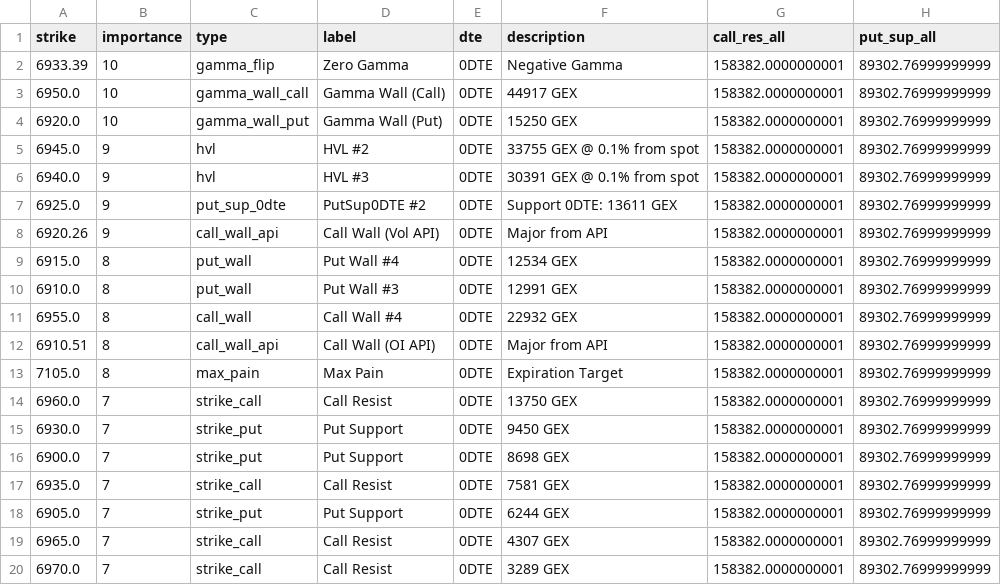
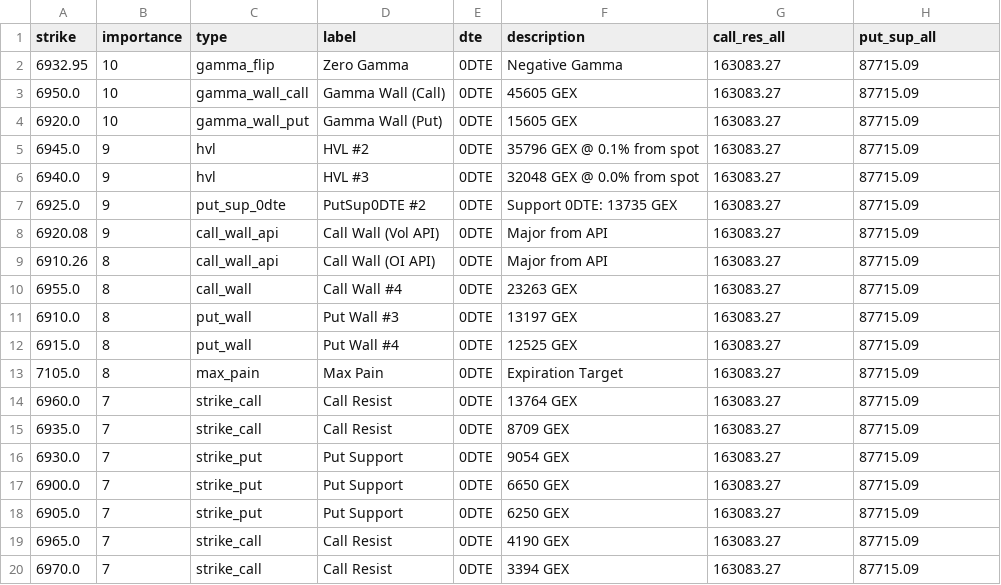
Before and after one commit to enzocosson/gex-levels-manual, a CSV file: es_gex_zero.csv, drawn as a sheet.

```diff
--- a/es_gex_zero.csv
+++ b/es_gex_zero.csv
@@ -1,20 +1,20 @@
 strike,importance,type,label,dte,description,call_res_all,put_sup_all
-6933.39,10,gamma_flip,Zero Gamma,0DTE,Negative Gamma,158382.0000000001,89302.76999999999
-6950.0,10,gamma_wall_call,Gamma Wall (Call),0DTE,44917 GEX,158382.0000000001,89302.76999999999
-6920.0,10,gamma_wall_put,Gamma Wall (Put),0DTE,15250 GEX,158382.0000000001,89302.76999999999
-6945.0,9,hvl,HVL #2,0DTE,33755 GEX @ 0.1% from spot,158382.0000000001,89302.76999999999
-6940.0,9,hvl,HVL #3,0DTE,30391 GEX @ 0.1% from spot,158382.0000000001,89302.76999999999
-6925.0,9,put_sup_0dte,PutSup0DTE #2,0DTE,Support 0DTE: 13611 GEX,158382.0000000001,89302.76999999999
-6920.26,9,call_wall_api,Call Wall (Vol API),0DTE,Major from API,158382.0000000001,89302.76999999999
-6915.0,8,put_wall,Put Wall #4,0DTE,12534 GEX,158382.0000000001,89302.76999999999
-6910.0,8,put_wall,Put Wall #3,0DTE,12991 GEX,158382.0000000001,89302.76999999999
-6955.0,8,call_wall,Call Wall #4,0DTE,22932 GEX,158382.0000000001,89302.76999999999
-6910.51,8,call_wall_api,Call Wall (OI API),0DTE,Major from API,158382.0000000001,89302.76999999999
-7105.0,8,max_pain,Max Pain,0DTE,Expiration Target,158382.0000000001,89302.76999999999
-6960.0,7,strike_call,Call Resist,0DTE,13750 GEX,158382.0000000001,89302.76999999999
-6930.0,7,strike_put,Put Support,0DTE,9450 GEX,158382.0000000001,89302.76999999999
-6900.0,7,strike_put,Put Support,0DTE,8698 GEX,158382.0000000001,89302.76999999999
-6935.0,7,strike_call,Call Resist,0DTE,7581 GEX,158382.0000000001,89302.76999999999
-6905.0,7,strike_put,Put Support,0DTE,6244 GEX,158382.0000000001,89302.76999999999
-6965.0,7,strike_call,Call Resist,0DTE,4307 GEX,158382.0000000001,89302.76999999999
-6970.0,7,strike_call,Call Resist,0DTE,3289 GEX,158382.0000000001,89302.76999999999
+6932.95,10,gamma_flip,Zero Gamma,0DTE,Negative Gamma,163083.27,87715.09
+6950.0,10,gamma_wall_call,Gamma Wall (Call),0DTE,45605 GEX,163083.27,87715.09
+6920.0,10,gamma_wall_put,Gamma Wall (Put),0DTE,15605 GEX,163083.27,87715.09
+6945.0,9,hvl,HVL #2,0DTE,35796 GEX @ 0.1% from spot,163083.27,87715.09
+6940.0,9,hvl,HVL #3,0DTE,32048 GEX @ 0.0% from spot,163083.27,87715.09
+6925.0,9,put_sup_0dte,PutSup0DTE #2,0DTE,Support 0DTE: 13735 GEX,163083.27,87715.09
+6920.08,9,call_wall_api,Call Wall (Vol API),0DTE,Major from API,163083.27,87715.09
+6910.26,8,call_wall_api,Call Wall (OI API),0DTE,Major from API,163083.27,87715.09
+6955.0,8,call_wall,Call Wall #4,0DTE,23263 GEX,163083.27,87715.09
+6910.0,8,put_wall,Put Wall #3,0DTE,13197 GEX,163083.27,87715.09
+6915.0,8,put_wall,Put Wall #4,0DTE,12525 GEX,163083.27,87715.09
+7105.0,8,max_pain,Max Pain,0DTE,Expiration Target,163083.27,87715.09
+6960.0,7,strike_call,Call Resist,0DTE,13764 GEX,163083.27,87715.09
+6935.0,7,strike_call,Call Resist,0DTE,8709 GEX,163083.27,87715.09
+6930.0,7,strike_put,Put Support,0DTE,9054 GEX,163083.27,87715.09
+6900.0,7,strike_put,Put Support,0DTE,6650 GEX,163083.27,87715.09
+6905.0,7,strike_put,Put Support,0DTE,6250 GEX,163083.27,87715.09
+6965.0,7,strike_call,Call Resist,0DTE,4190 GEX,163083.27,87715.09
+6970.0,7,strike_call,Call Resist,0DTE,3394 GEX,163083.27,87715.09
```
Also changed, not shown: es_gex_full.csv, es_gex_one.csv, 4 other files.
